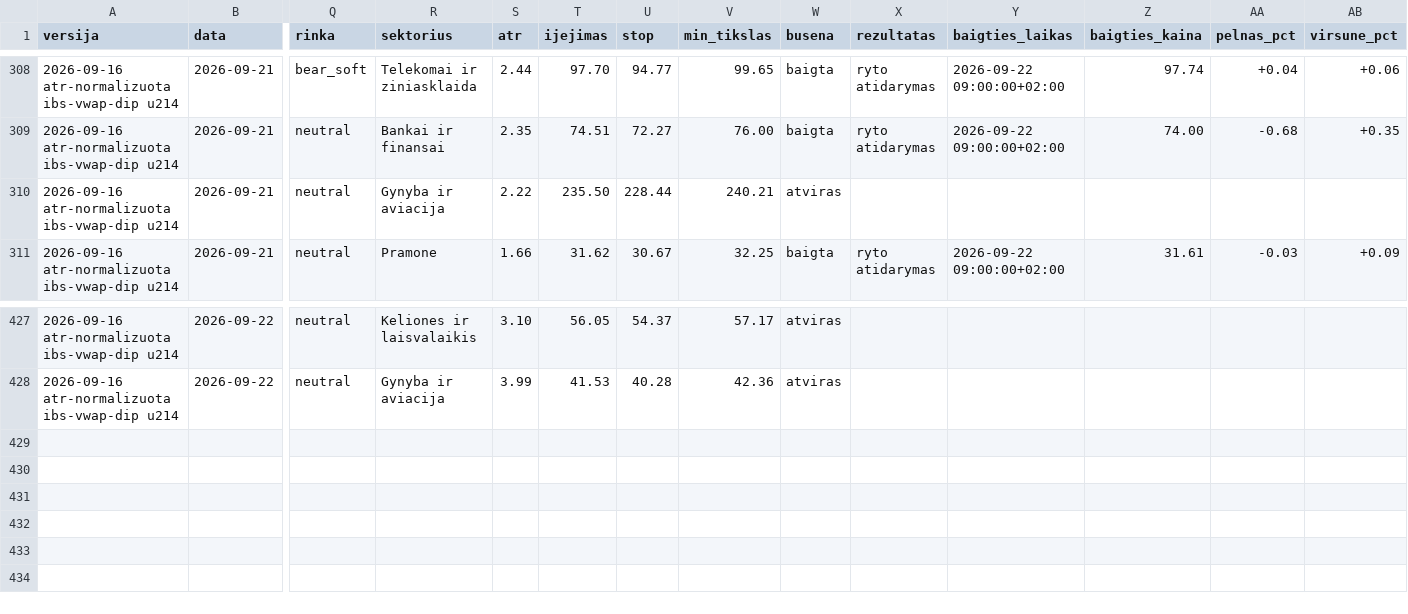
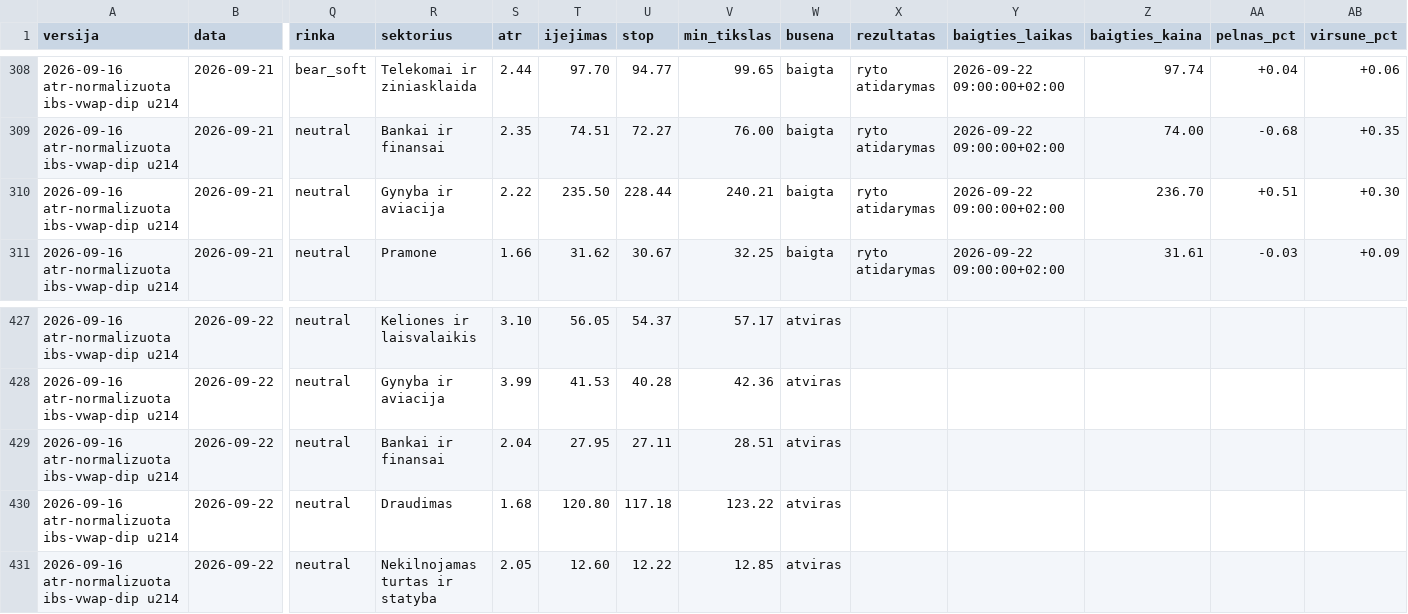
Before and after one commit to MantasBud/Dip-raiting, a CSV file: docs/zurnalas.csv, drawn as a sheet; only a part is shown, gaps mark what is left out; rows hold the shown columns only; the diff names each change by its address in the sheet, - before the commit and + after, or states it on an @@ line.

```diff
--- a/docs/zurnalas.csv
+++ b/docs/zurnalas.csv
-W310 (busena): atviras
+W310 (busena): baigta
-X310 (rezultatas): (empty)
+X310 (rezultatas): ryto atidarymas
-Y310 (baigties_laikas): (empty)
+Y310 (baigties_laikas): 2026-09-22 09:00:00+02:00
-Z310 (baigties_kaina): (empty)
+Z310 (baigties_kaina): 236.70
-AA310 (pelnas_pct): (empty)
+AA310 (pelnas_pct): +0.51
-AB310 (virsune_pct): (empty)
+AB310 (virsune_pct): +0.30
+row 429: 2026-09-16 atr-normalizuota ibs-vwap-dip u214 | 2026-09-22 | neutral | Bankai ir finansai | 2.04 | 27.95 | 27.11 | 28.51 | atviras
+row 430: 2026-09-16 atr-normalizuota ibs-vwap-dip u214 | 2026-09-22 | neutral | Draudimas | 1.68 | 120.80 | 117.18 | 123.22 | atviras
+row 431: 2026-09-16 atr-normalizuota ibs-vwap-dip u214 | 2026-09-22 | neutral | Nekilnojamas turtas ir statyba | 2.05 | 12.60 | 12.22 | 12.85 | atviras
```
Also changed, not shown: 2 other files.
